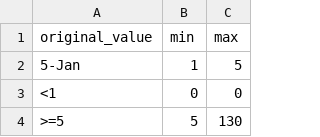
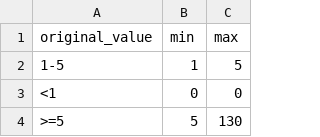
Before and after one commit to waldronlab/OmicsMLRepoData, a CSV file: cBioPortalData/maps/cBioPortal_age_group_map.csv, drawn as a sheet; only a part is shown.

Commit message:
Update cBioPortal_age_group_map.csv

```diff
--- a/cBioPortalData/maps/cBioPortal_age_group_map.csv
+++ b/cBioPortalData/maps/cBioPortal_age_group_map.csv
@@ -1,3 +1,3 @@
 original_value,min,max
-5-Jan,1,5
+1-5,1,5
 <1,0,0
```
